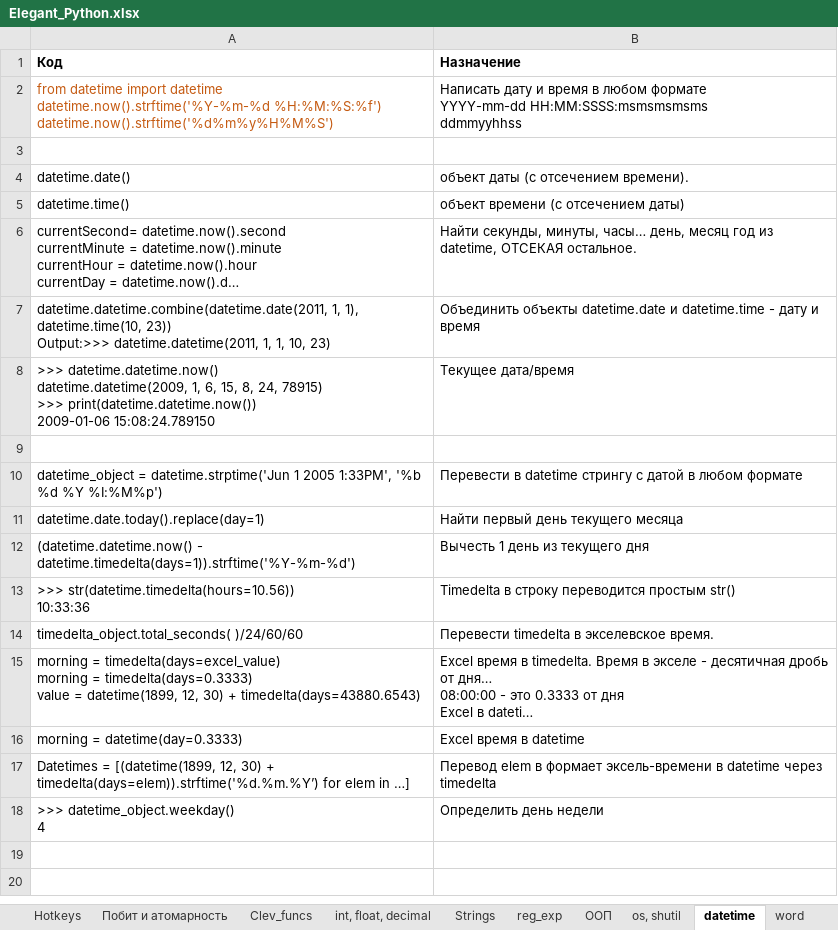
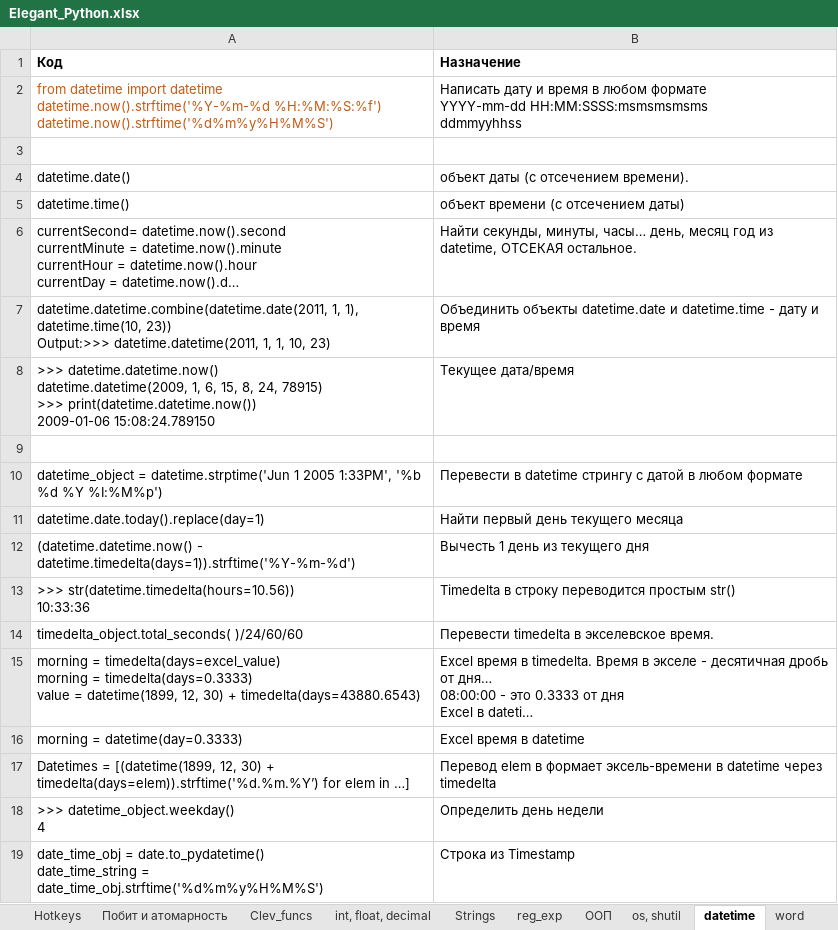
Before and after one commit to Antohnio123/HandshakesFastApi, an Excel workbook: Elegant_Python.xlsx, sheet datetime, drawn as a sheet; long unchanged cells end in …; values as stored, in another font and other column widths than the file's, no borders; ↵ is a line break in a cell; the diff names each change by its address in the sheet, - before the commit and + after, or states it on an @@ line.

```diff
--- a/Elegant_Python.xlsx (sheet datetime)
+++ b/Elegant_Python.xlsx (sheet datetime)
+row 19: date_time_obj = date.to_pydatetime() ↵ date_time_string = date_time_obj.strftime('%d%m%y%H%M%S') | Строка из Timestamp
```
Also changed, not shown: sheet FlaskSQL, 1 other file.
